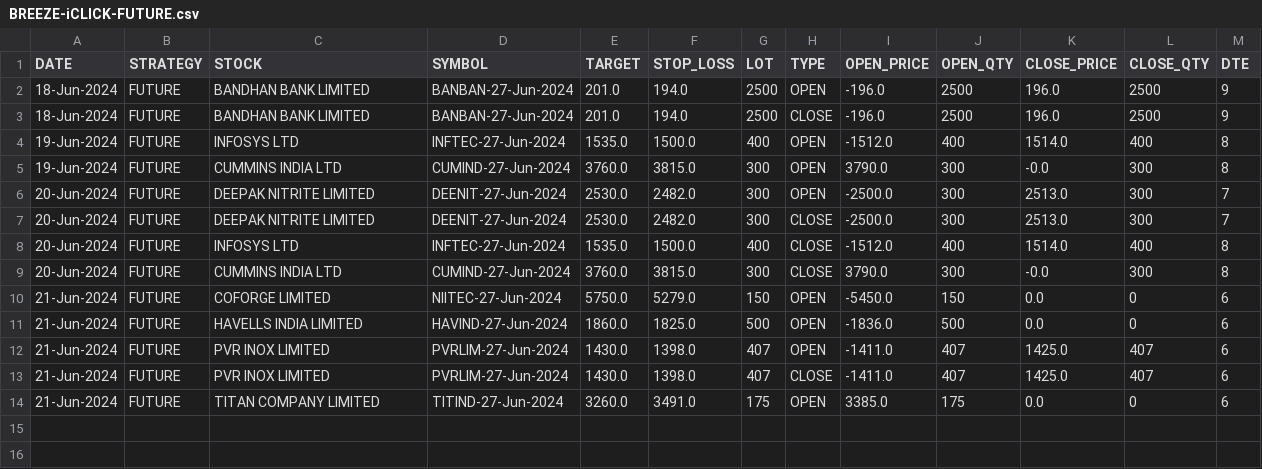
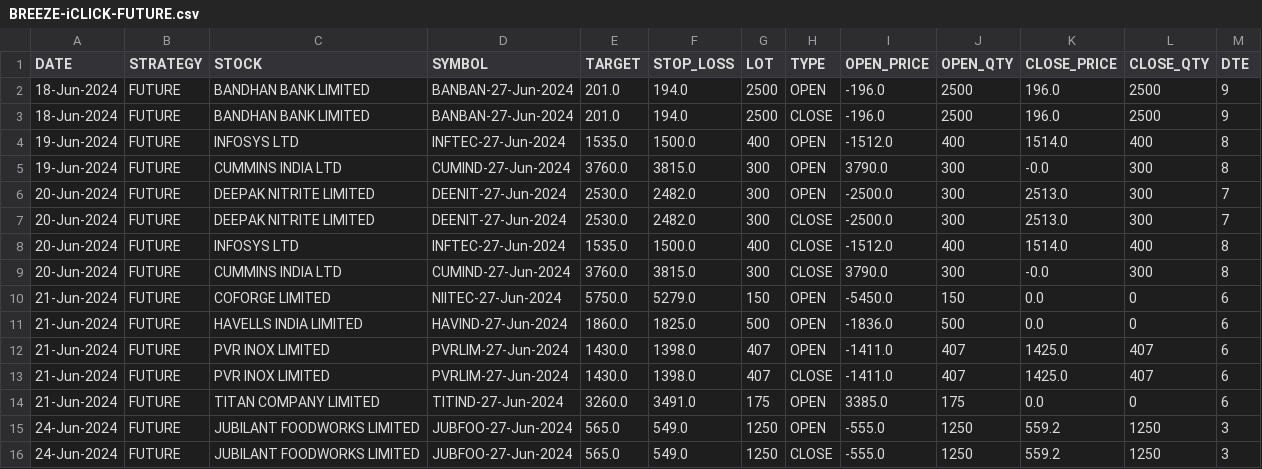
Before and after one commit to satvikraman/trading, a CSV file: src/metrics/db/BREEZE-iCLICK-FUTURE.csv, drawn as a sheet.

```diff
--- a/src/metrics/db/BREEZE-iCLICK-FUTURE.csv
+++ b/src/metrics/db/BREEZE-iCLICK-FUTURE.csv
@@ -14 +14,3 @@ DATE,STRATEGY,STOCK,SYMBOL,TARGET,STOP_LOSS,LOT,TYPE,OPEN_PRICE,OPEN_QTY,CLOSE_P
 21-Jun-2024,FUTURE,TITAN COMPANY LIMITED,TITIND-27-Jun-2024,3260.0,3491.0,175,OPEN,3385.0,175,0.0,0,6
+24-Jun-2024,FUTURE,JUBILANT FOODWORKS LIMITED,JUBFOO-27-Jun-2024,565.0,549.0,1250,OPEN,-555.0,1250,559.2,1250,3
+24-Jun-2024,FUTURE,JUBILANT FOODWORKS LIMITED,JUBFOO-27-Jun-2024,565.0,549.0,1250,CLOSE,-555.0,1250,559.2,1250,3
```
Also changed, not shown: src/metrics/db/BREEZE-FnO-FUTURE.csv, src/metrics/db/BREEZE-FnO-OPTION.csv, 7 other files.
